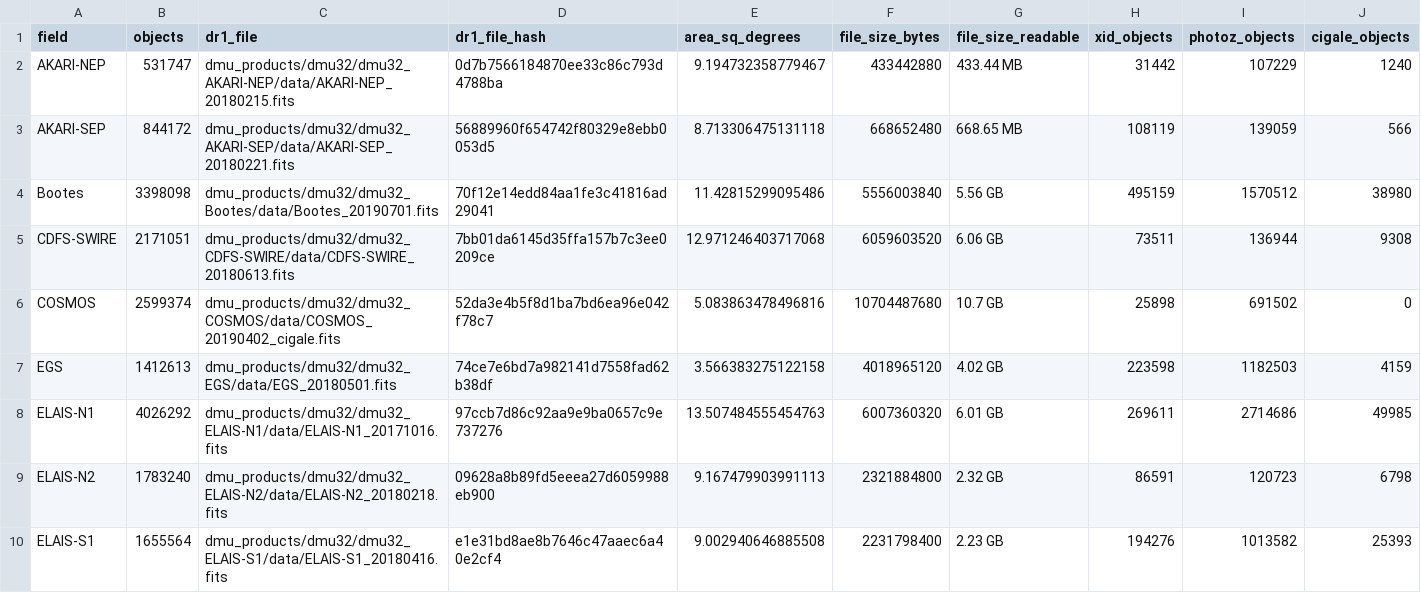
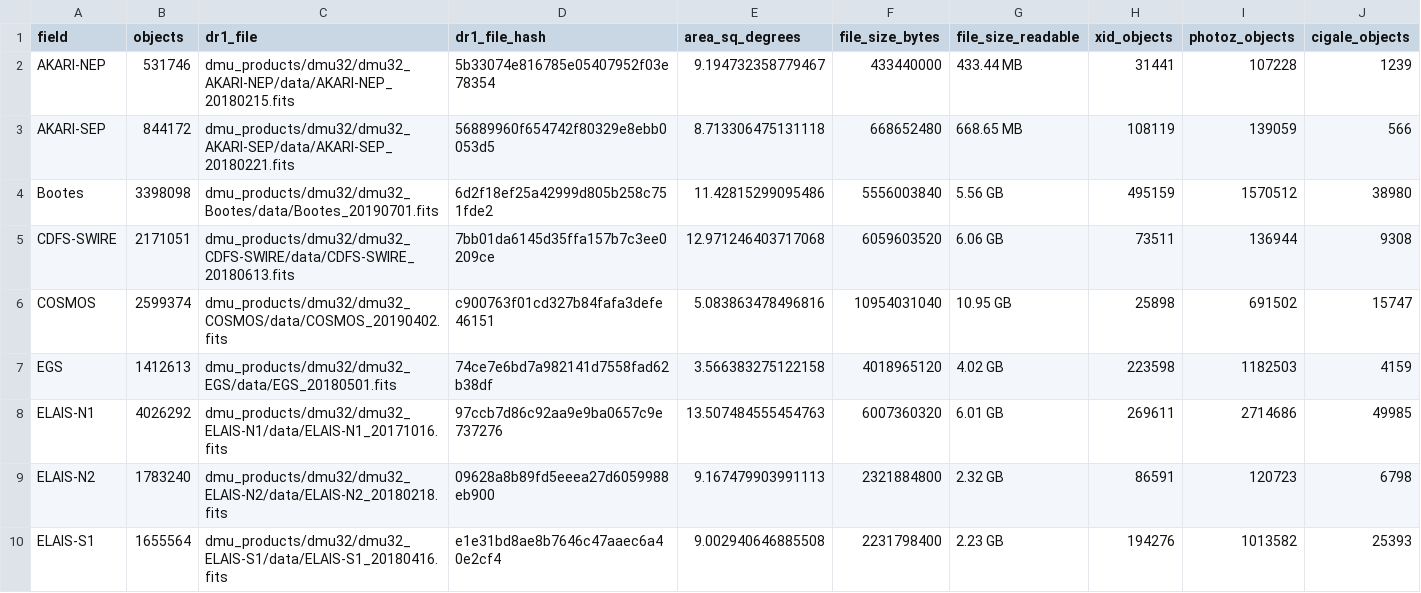
Before and after one commit to H-E-L-P/dmu_products, a CSV file: dmu32/dr1_data_products_overview.csv, drawn as a sheet; only a part is shown; the diff covers the shown part only.

Commit message:
REran final stage with CIGALE duplicate removal

```diff
--- a/dmu32/dr1_data_products_overview.csv
+++ b/dmu32/dr1_data_products_overview.csv
@@ -1,7 +1,7 @@
 field,objects,dr1_file,dr1_file_hash,area_sq_degrees,file_size_bytes,file_size_readable,xid_objects,photoz_objects,cigale_objects
-AKARI-NEP,531747,dmu_products/dmu32/dmu32_AKARI-NEP/data/AKARI-NEP_20180215.fits,0d7b7566184870ee33c86c793d4788ba,9.194732358779467,433442880,433.44 MB,31442,107229,1240
+AKARI-NEP,531746,dmu_products/dmu32/dmu32_AKARI-NEP/data/AKARI-NEP_20180215.fits,5b33074e816785e05407952f03e78354,9.194732358779467,433440000,433.44 MB,31441,107228,1239
 AKARI-SEP,844172,dmu_products/dmu32/dmu32_AKARI-SEP/data/AKARI-SEP_20180221.fits,56889960f654742f80329e8ebb0053d5,8.713306475131118,668652480,668.65 MB,108119,139059,566
-Bootes,3398098,dmu_products/dmu32/dmu32_Bootes/data/Bootes_20190701.fits,70f12e14edd84aa1fe3c41816ad29041,11.42815299095486,5556003840,5.56 GB,495159,1570512,38980
+Bootes,3398098,dmu_products/dmu32/dmu32_Bootes/data/Bootes_20190701.fits,6d2f18ef25a42999d805b258c751fde2,11.42815299095486,5556003840,5.56 GB,495159,1570512,38980
 CDFS-SWIRE,2171051,dmu_products/dmu32/dmu32_CDFS-SWIRE/data/CDFS-SWIRE_20180613.fits,7bb01da6145d35ffa157b7c3ee0209ce,12.971246403717068,6059603520,6.06 GB,73511,136944,9308
-COSMOS,2599374,dmu_products/dmu32/dmu32_COSMOS/data/COSMOS_20190402_cigale.fits,52da3e4b5f8d1ba7bd6ea96e042f78c7,5.083863478496816,10704487680,10.7 GB,25898,691502,0
+COSMOS,2599374,dmu_products/dmu32/dmu32_COSMOS/data/COSMOS_20190402.fits,c900763f01cd327b84fafa3defe46151,5.083863478496816,10954031040,10.95 GB,25898,691502,15747
 EGS,1412613,dmu_products/dmu32/dmu32_EGS/data/EGS_20180501.fits,74ce7e6bd7a982141d7558fad62b38df,3.566383275122158,4018965120,4.02 GB,223598,1182503,4159
```
Also changed, not shown: 21 edited cells elsewhere in this file, 4 other files.
